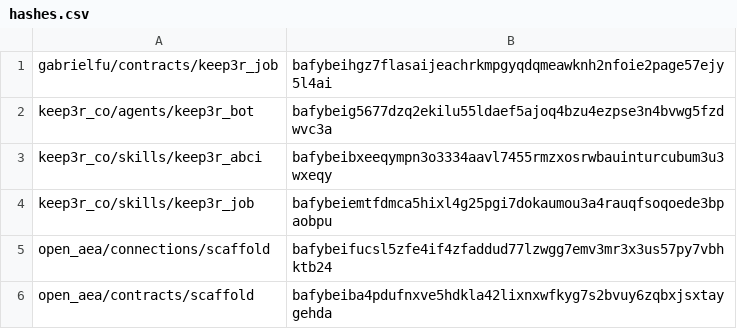
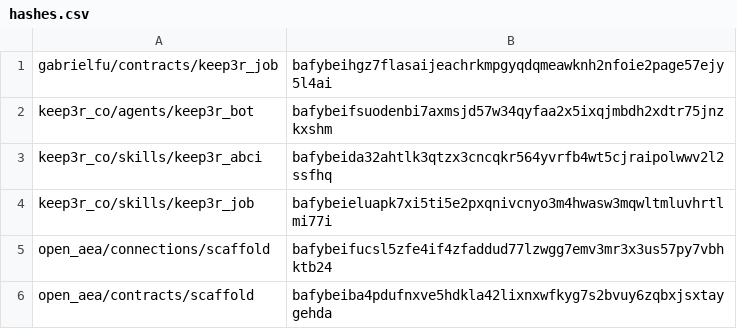
Before and after one commit to valory-xyz/agent-academy-2, a CSV file: packages/hashes.csv, drawn as a sheet; only a part is shown.

```diff
--- a/packages/hashes.csv
+++ b/packages/hashes.csv
@@ -1,5 +1,5 @@
 gabrielfu/contracts/keep3r_job,bafybeihgz7flasaijeachrkmpgyqdqmeawknh2nfoie2page57ejy5l4ai
-keep3r_co/agents/keep3r_bot,bafybeig5677dzq2ekilu55ldaef5ajoq4bzu4ezpse3n4bvwg5fzdwvc3a
-keep3r_co/skills/keep3r_abci,bafybeibxeeqympn3o3334aavl7455rmzxosrwbauinturcubum3u3wxeqy
-keep3r_co/skills/keep3r_job,bafybeiemtfdmca5hixl4g25pgi7dokaumou3a4rauqfsoqoede3bpaobpu
+keep3r_co/agents/keep3r_bot,bafybeifsuodenbi7axmsjd57w34qyfaa2x5ixqjmbdh2xdtr75jnzkxshm
+keep3r_co/skills/keep3r_abci,bafybeida32ahtlk3qtzx3cncqkr564yvrfb4wt5cjraipolwwv2l2ssfhq
+keep3r_co/skills/keep3r_job,bafybeieluapk7xi5ti5e2pxqnivcnyo3m4hwasw3mqwltmluvhrtlmi77i
 open_aea/connections/scaffold,bafybeifucsl5zfe4if4zfaddud77lzwgg7emv3mr3x3us57py7vbhktb24
```
Also changed, not shown: 7 other files.
